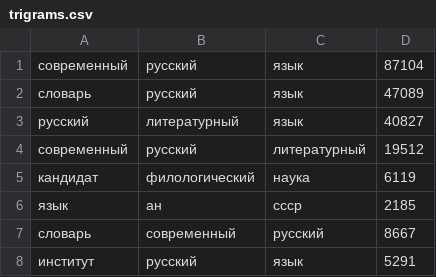
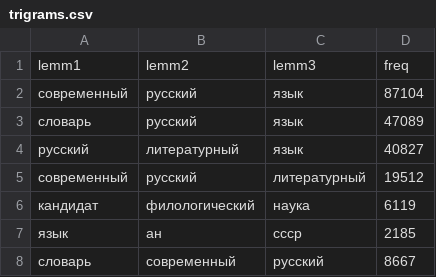
Before and after one commit to soimmary/CourseWork, a CSV file: ngrams/trigrams.csv, drawn as a sheet; only a part is shown; the shorter side is filled out with more unchanged rows; the diff names each change by its address in the sheet, - before the commit and + after, or states it on an @@ line.

Commit message:
Update trigrams.csv

```diff
--- a/ngrams/trigrams.csv
+++ b/ngrams/trigrams.csv
+row 1: lemm1 | lemm2 | lemm3 | freq
```
